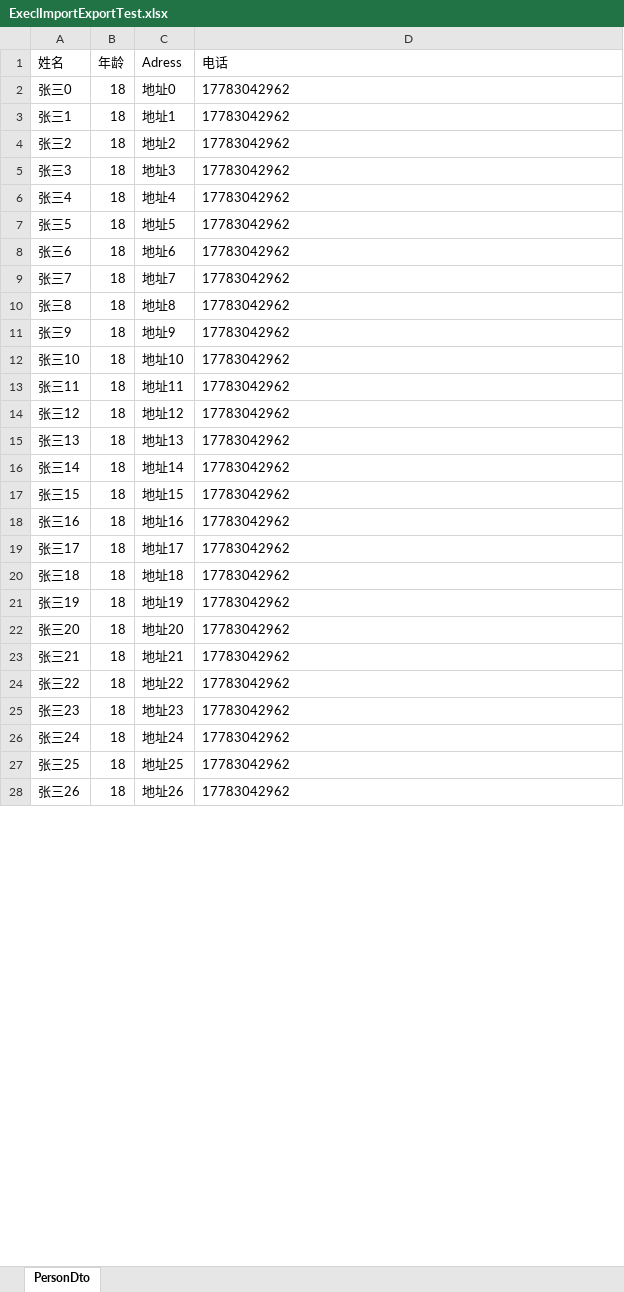
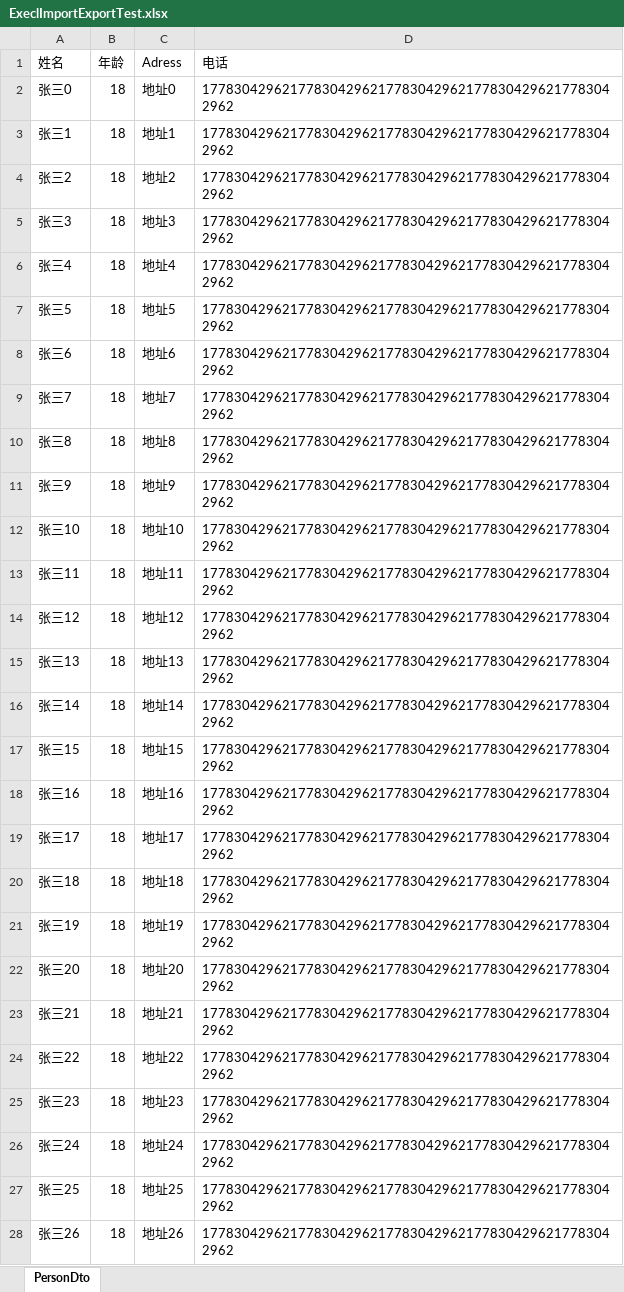
Before and after one commit to lizhounet/Alizhou.Office, an Excel workbook: Alizhou.Test/OutPut/execl/ExeclImportExportTest.xlsx, sheet PersonDto, drawn as a sheet; only a part is shown; values as stored, in another font and other column widths than the file's, no borders; table styles not drawn; the diff covers the shown part only; the diff names each change by its address in the sheet, - before the commit and + after, or states it on an @@ line.

```diff
--- a/Alizhou.Test/OutPut/execl/ExeclImportExportTest.xlsx (sheet PersonDto)
+++ b/Alizhou.Test/OutPut/execl/ExeclImportExportTest.xlsx (sheet PersonDto)
-D2:D28 (电话): 17783042962
+D2:D28 (电话): 1778304296217783042962177830429621778304296217783042962
```
Also changed, not shown: 73 edited cells elsewhere in this sheet, 57 other files.
